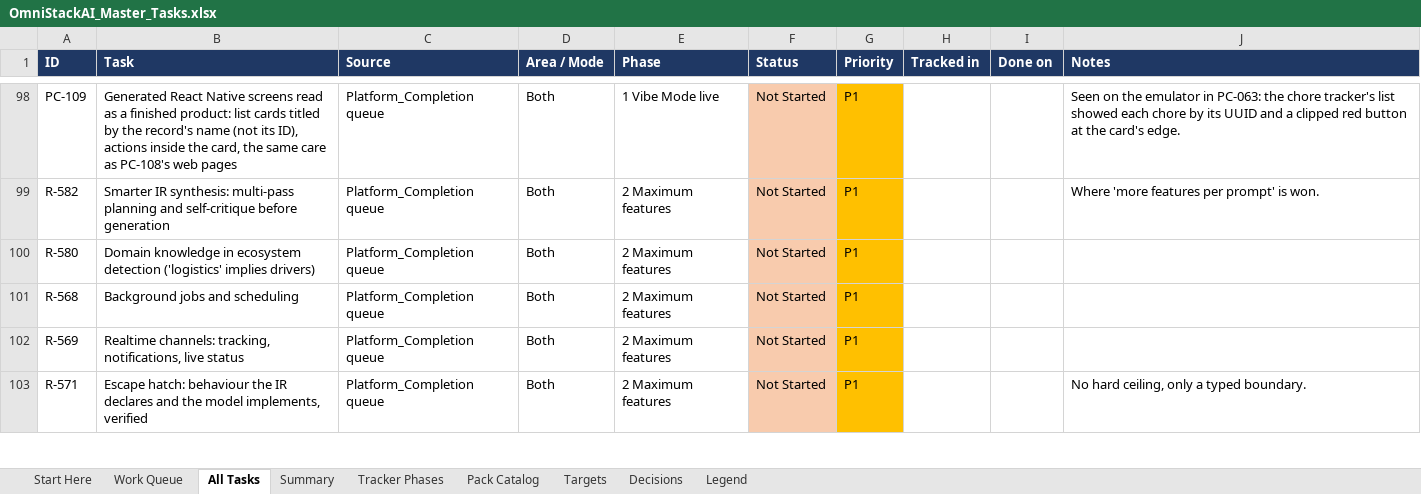
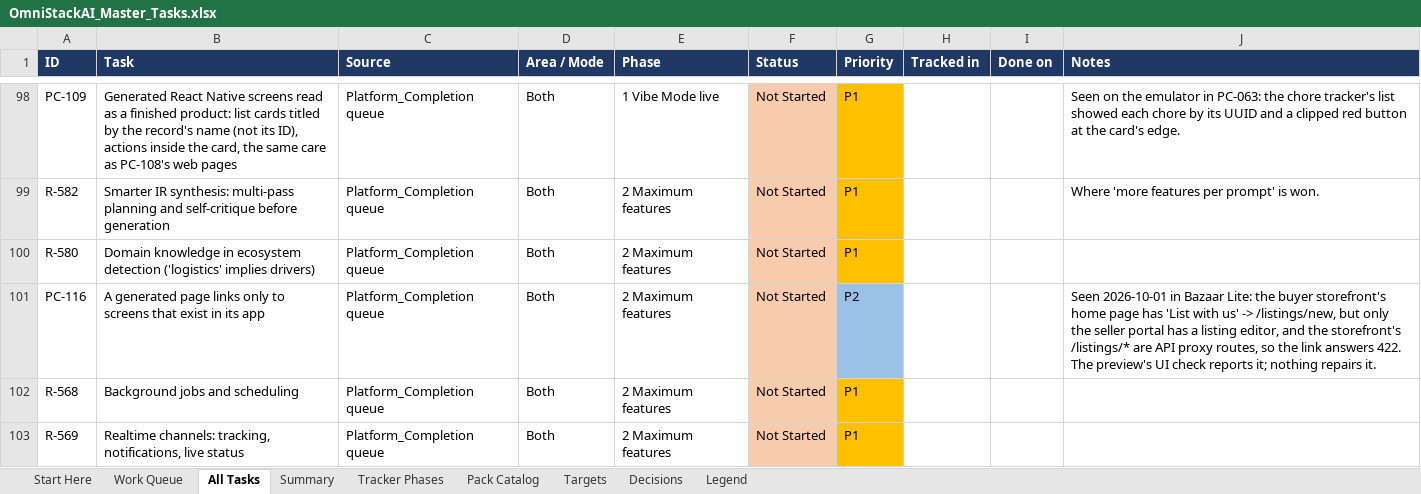
Before and after one commit to sanjeetji/OmniStackAi, an Excel workbook: R_&_D/Platform_Completion/OmniStackAI_Master_Tasks.xlsx, sheet All Tasks, drawn as a sheet; only a part is shown, gaps mark what is left out; the shorter side is filled out with more unchanged rows; values as stored, in another font and other column widths than the file's, no borders; the diff covers the shown part only; the diff names each change by its address in the sheet, - before the commit and + after, or states it on an @@ line.

```diff
--- a/R_&_D/Platform_Completion/OmniStackAI_Master_Tasks.xlsx (sheet All Tasks)
+++ b/R_&_D/Platform_Completion/OmniStackAI_Master_Tasks.xlsx (sheet All Tasks)
+row 101: PC-116 | A generated page links only to screens that exist in its app | Platform_Completion queue | Both | 2 Maximum features | Not Started | P2 |  |  | Seen 2026-10-01 in Bazaar Lite: the buyer storefront's home page has 'List with us' -> /listings/new, but only the seller portal has a listing editor, and the storefront's /listings/* are API proxy routes, so the link answers 422. The preview's UI check reports it; nothing repairs it.
```
Also changed, not shown: 1 added row, 1 removed row and 1 edited cell elsewhere in this sheet, sheet Work Queue, sheet Summary, 5 other files.
